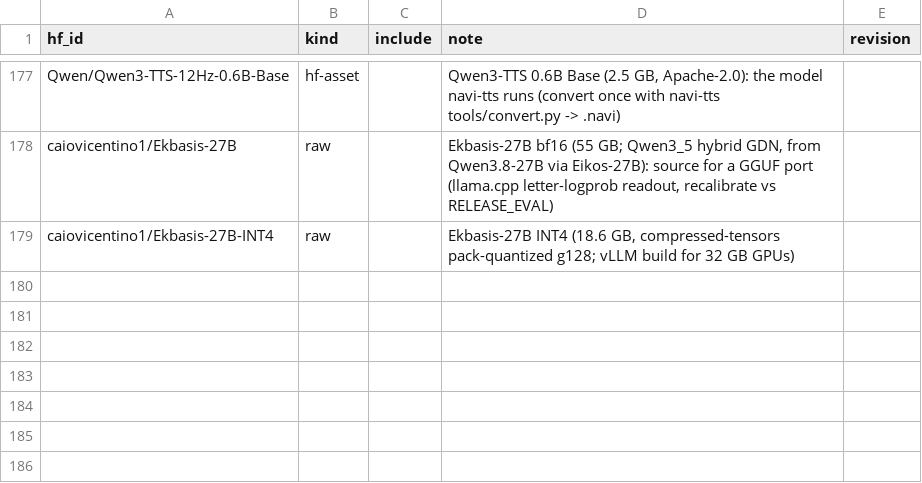
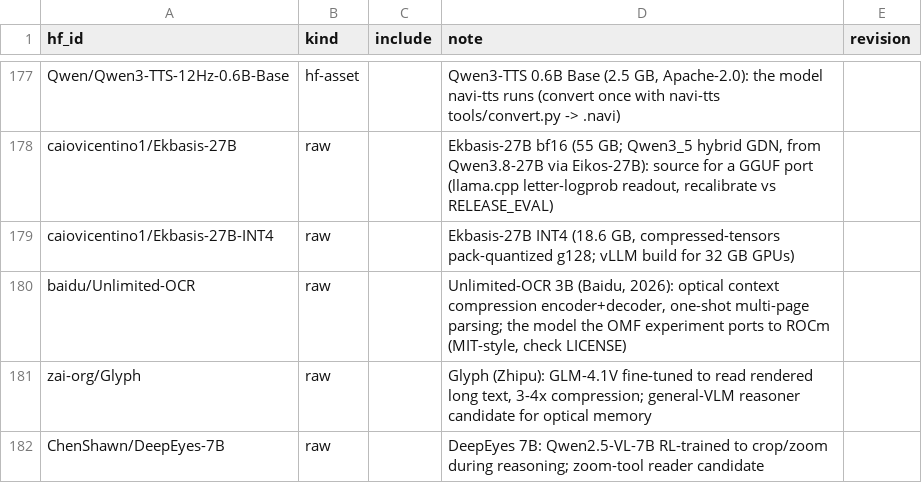
Before and after one commit to TheBeaninator/ark, a TSV file: manifest/models.tsv, drawn as a sheet; only a part is shown, gaps mark what is left out; the diff names each change by its address in the sheet, - before the commit and + after, or states it on an @@ line.

```diff
--- a/manifest/models.tsv
+++ b/manifest/models.tsv
+row 180: baidu/Unlimited-OCR | raw |  | Unlimited-OCR 3B (Baidu, 2026): optical context compression encoder+decoder, one-shot multi-page parsing; the model the OMF experiment ports to ROCm (MIT-style, check LICENSE)
+row 181: zai-org/Glyph | raw |  | Glyph (Zhipu): GLM-4.1V fine-tuned to read rendered long text, 3-4x compression; general-VLM reasoner candidate for optical memory
+row 182: ChenShawn/DeepEyes-7B | raw |  | DeepEyes 7B: Qwen2.5-VL-7B RL-trained to crop/zoom during reasoning; zoom-tool reader candidate
```
Also changed, not shown: manifest/datasets.tsv, manifest/repos.tsv.
